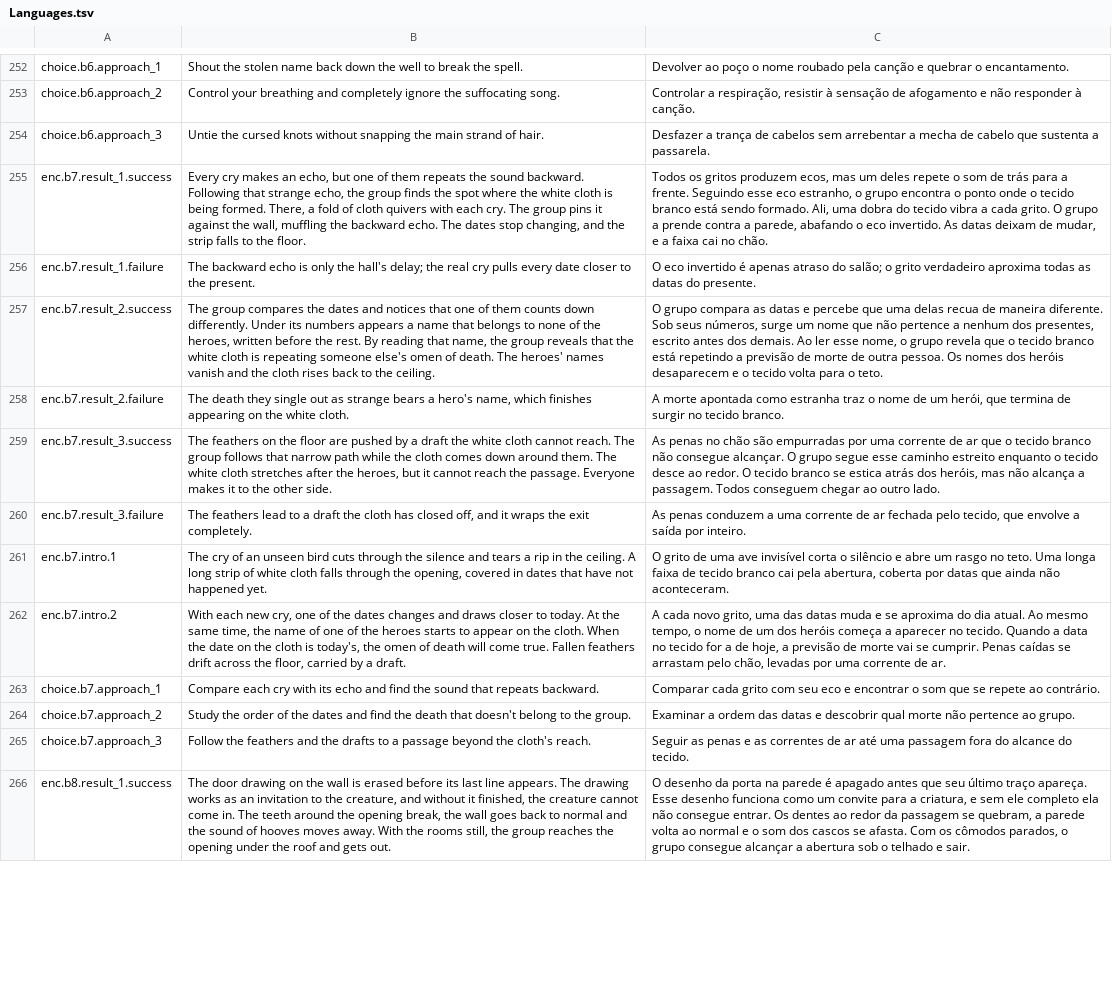
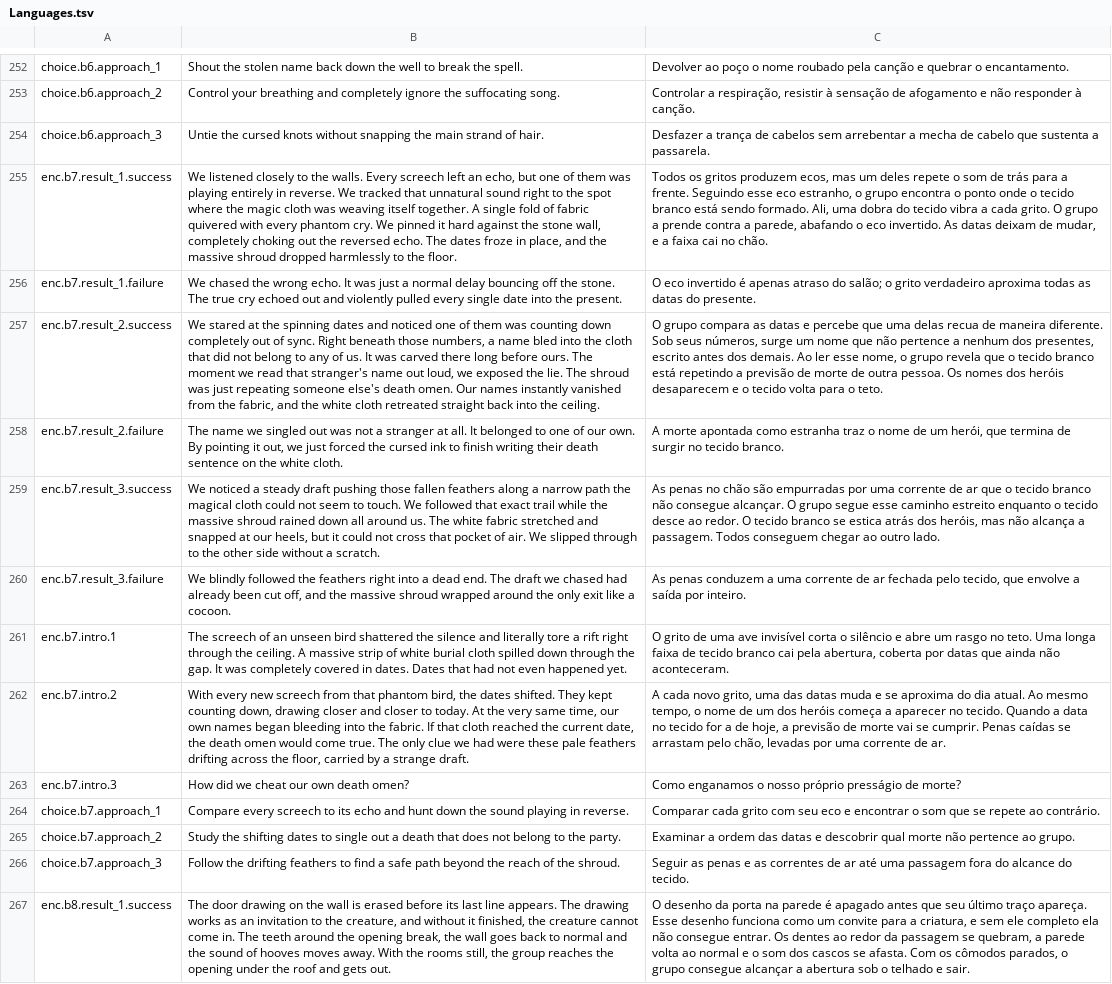
Before and after one commit to edneyreis999/gamejam-vn-terror, a TSV file: rpg-maker/The Dryland Drowned/Languages.tsv, drawn as a sheet; only a part is shown, gaps mark what is left out; addresses are those after the commit; the diff covers the shown part only; the diff names each change by its address in the sheet, - before the commit and + after, or states it on an @@ line.

Commit message:
fix(translations): update enc.b8narrative and dialogue for clarity and immersion

```diff
--- a/rpg-maker/The Dryland Drowned/Languages.tsv
+++ b/rpg-maker/The Dryland Drowned/Languages.tsv
-B255: Every cry makes an echo, but one of them repeats the sound backward. Following that strange echo, the group finds the spot where the white cloth is being formed. There, a fold of cloth quivers with each cry. The group pins it against the wall, muffling the backward echo. The dates stop changing, and the strip falls to the…
+B255: We listened closely to the walls. Every screech left an echo, but one of them was playing entirely in reverse. We tracked that unnatural sound right to the spot where the magic cloth was weaving itself together. A single fold of fabric quivered with every phantom cry. We pinned it hard against the stone wall, completely choking out the reversed echo. The dates froze in place, and the massive shroud dropped harmlessly to the…
-B256: The backward echo is only the hall's delay; the real cry pulls every date closer to the present.
+B256: We chased the wrong echo. It was just a normal delay bouncing off the stone. The true cry echoed out and violently pulled every single date into the present.
-B257: The group compares the dates and notices that one of them counts down differently. Under its numbers appears a name that belongs to none of the heroes, written before the rest. By reading that name, the group reveals that the white cloth is repeating someone else's omen of death. The heroes' names vanish and the cloth rises back to the ceiling.
+B257: We stared at the spinning dates and noticed one of them was counting down completely out of sync. Right beneath those numbers, a name bled into the cloth that did not belong to any of us. It was carved there long before ours. The moment we read that stranger's name out loud, we exposed the lie. The shroud was just repeating someone else's death omen. Our names instantly vanished from the fabric, and the white cloth retreated straight back into the ceiling.
-B258: The death they single out as strange bears a hero's name, which finishes appearing on the…
+B258: The name we singled out was not a stranger at all. It belonged to one of our own. By pointing it out, we just forced the cursed ink to finish writing their death sentence on the…
-B259: The feathers on the floor are pushed by a draft the white cloth cannot reach. The group follows that narrow path while the cloth comes down around them. The white cloth stretches after the heroes, but it cannot reach the passage. Everyone makes it to the other side.
+B259: We noticed a steady draft pushing those fallen feathers along a narrow path the magical cloth could not seem to touch. We followed that exact trail while the massive shroud rained down all around us. The white fabric stretched and snapped at our heels, but it could not cross that pocket of air. We slipped through to the other side without a scratch.
-B260: The feathers lead to a draft the cloth has closed off, and it wraps the exit completely.
+B260: We blindly followed the feathers right into a dead end. The draft we chased had already been cut off, and the massive shroud wrapped around the only exit like a cocoon.
-B261: The cry of an unseen bird cuts through the silence and tears a rip in the ceiling. A long strip of white cloth falls through the opening, covered in dates that have not happened yet.
+B261: The screech of an unseen bird shattered the silence and literally tore a rift right through the ceiling. A massive strip of white burial cloth spilled down through the gap. It was completely covered in dates. Dates that had not even happened yet.
-B262: With each new cry, one of the dates changes and draws closer to today. At the same time, the name of one of the heroes starts to appear on the cloth. When the date on the cloth is today's, the omen of death will come true. Fallen feathers drift across the floor, carried by a draft.
+B262: With every new screech from that phantom bird, the dates shifted. They kept counting down, drawing closer and closer to today. At the very same time, our own names began bleeding into the fabric. If that cloth reached the current date, the death omen would come true. The only clue we had were these pale feathers drifting across the floor, carried by a strange draft.
+row 263: enc.b7.intro.3 | How did we cheat our own death omen? | Como enganamos o nosso próprio presságio de morte?
-B264: Compare each cry with its echo and find the sound that repeats backward.
+B264: Compare every screech to its echo and hunt down the sound playing in reverse.
-B265: Study the order of the dates and find the death that doesn't belong to the group.
+B265: Study the shifting dates to single out a death that does not belong to the party.
-B266: Follow the feathers and the drafts to a passage beyond the cloth's reach.
+B266: Follow the drifting feathers to find a safe path beyond the reach of the shroud.
```
Also changed, not shown: 1 added row and 12 edited cells elsewhere in this file.
